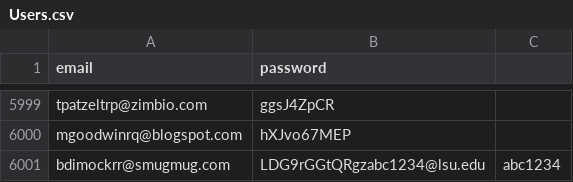
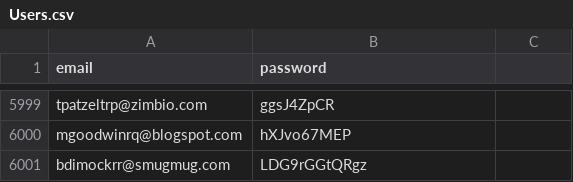
Before and after one commit to djm7749/CMPSC431W-NittanyAuction-beruang, a CSV file: NittanyAuctionDataset_v1/Users.csv, drawn as a sheet; only a part is shown, gaps mark what is left out.

```diff
--- a/NittanyAuctionDataset_v1/Users.csv
+++ b/NittanyAuctionDataset_v1/Users.csv
@@ -6000,2 +6000,2 @@ tpatzeltrp@zimbio.com,ggsJ4ZpCR
 mgoodwinrq@blogspot.com,hXJvo67MEP
-bdimockrr@smugmug.com,LDG9rGGtQRgzabc1234@lsu.edu,abc1234
+bdimockrr@smugmug.com,LDG9rGGtQRgz
```
Also changed, not shown: NittanyAuctionDataset_v1/Bidders.csv, 4 other files.
